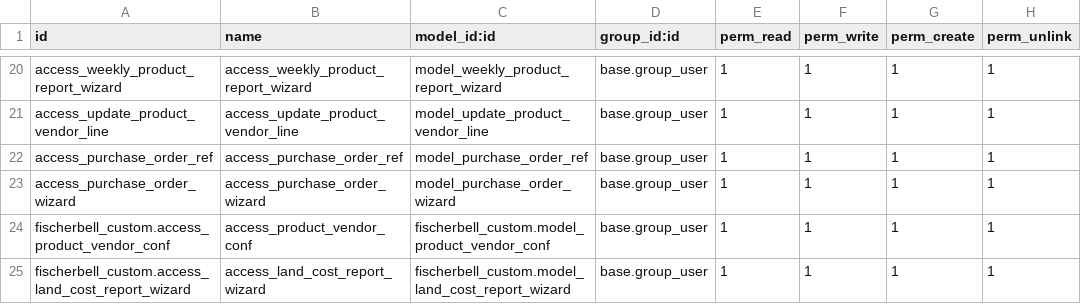
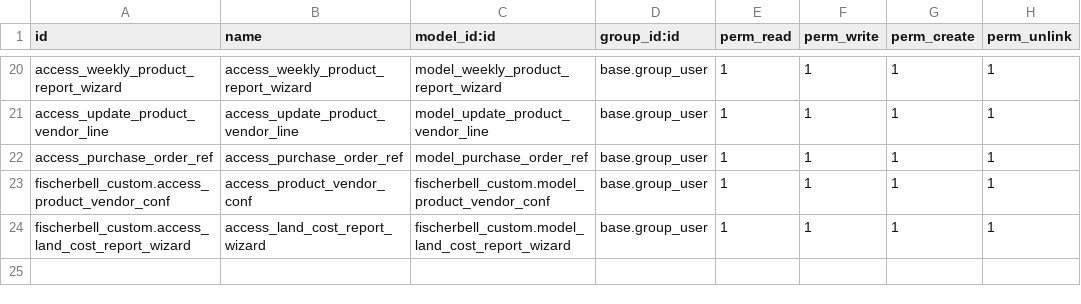
Before and after one commit to ensigncode/ec_JC_fischerbell_v16, a CSV file: source_codes/addons_fb/fischerbell_custom/security/ir.model.access.csv, drawn as a sheet; only a part is shown, gaps mark what is left out; the diff names each change by its address in the sheet, - before the commit and + after, or states it on an @@ line.

Commit message:
[ADD] added code to remove wizard which open in purchase app

```diff
--- a/source_codes/addons_fb/fischerbell_custom/security/ir.model.access.csv
+++ b/source_codes/addons_fb/fischerbell_custom/security/ir.model.access.csv
-row 23: access_purchase_order_wizard | access_purchase_order_wizard | model_purchase_order_wizard | base.group_user | 1 | 1 | 1 | 1
```
Also changed, not shown: 2 other files.
